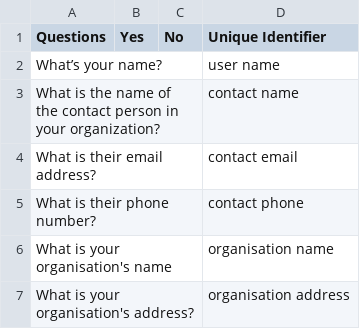
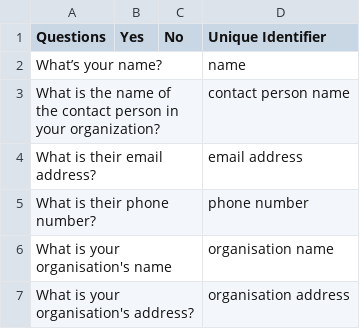
Before and after one commit to ryanchuah/chatbot-builder-from-tree, a CSV file: chatbot-generator (copy)/questions-formatted.csv, drawn as a sheet; only a part is shown.

```diff
--- a/chatbot-generator (copy)/questions-formatted.csv
+++ b/chatbot-generator (copy)/questions-formatted.csv
@@ -1,6 +1,6 @@
 Questions,Yes,No,Unique Identifier
-What’s your name?,,,user name
-What is the name of the contact person in your organization?,,,contact name
-What is their email address?,,,contact email
-What is their phone number?,,,contact phone
+What’s your name?,,,name
+What is the name of the contact person in your organization?,,,contact person name
+What is their email address?,,,email address
+What is their phone number?,,,phone number
 What is your organisation's name,,,organisation name
```
Also changed, not shown: 2 other files.
